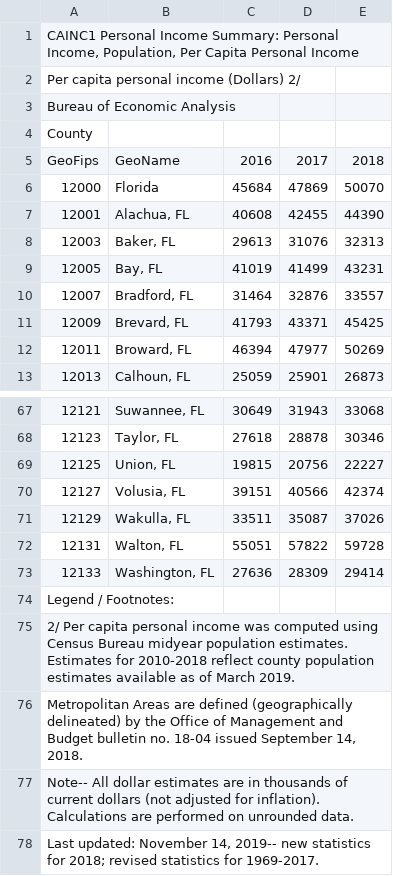
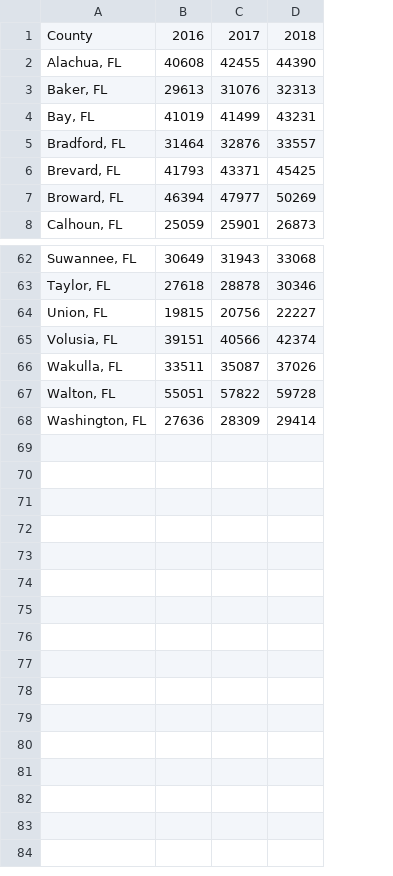
Before and after one commit to mklein1997/Project-1-Schools-and-Income, a CSV file: Income Data/FL.csv, drawn as a sheet; only a part is shown, gaps mark what is left out; removed rows and columns are numbered as before the commit, all else as after; the diff names each change by its address in the sheet, - before the commit and + after, or states it on an @@ line.

```diff
--- a/Income Data/FL.csv
+++ b/Income Data/FL.csv
-column A, row 5: GeoFips; rows 7-13: 12001 | 12003 | 12005 | 12007 | 12009 | 12011 | 12013; rows 67-73: 12121 | 12123 | 12125 | 12127 | 12129 | 12131 | 12133
-row 1: CAINC1 Personal Income Summary: Personal Income, Population, Per Capita Personal Income
-row 2: Per capita personal income (Dollars) 2/
-row 3: Bureau of Economic Analysis
-row 4: County
-A1: GeoName
+A1: County
-row 6: 12000 | Florida | 45684 | 47869 | 50070
-row 74: Legend / Footnotes:
-row 75: 2/ Per capita personal income was computed using Census Bureau midyear population estimates. Estimates for 2010-2018 reflect county population estimates available as of March 2019.
-row 76: Metropolitan Areas are defined (geographically delineated) by the Office of Management and Budget bulletin no. 18-04 issued September 14, 2018.
-row 77: Note-- All dollar estimates are in thousands of current dollars (not adjusted for inflation). Calculations are performed on unrounded data.
-row 78: Last updated: November 14, 2019-- new statistics for 2018; revised statistics for 1969-2017.
```
Also changed, not shown: Income Data/AL.csv, Income Data/GA.csv, 5 other files.
